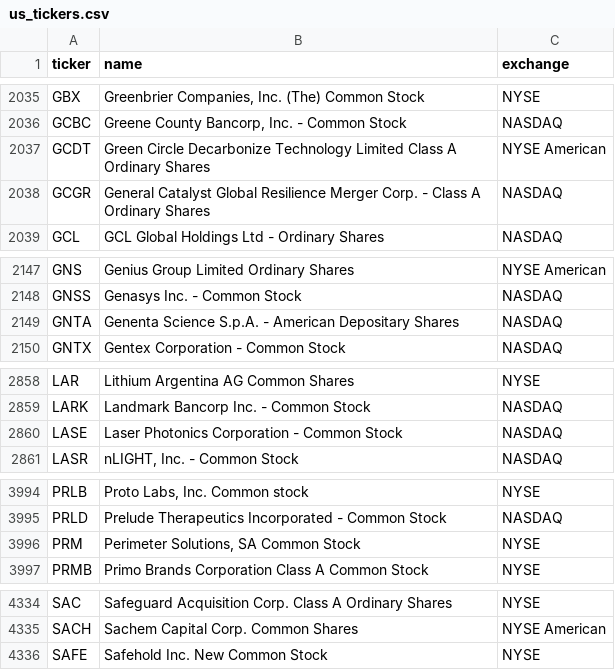
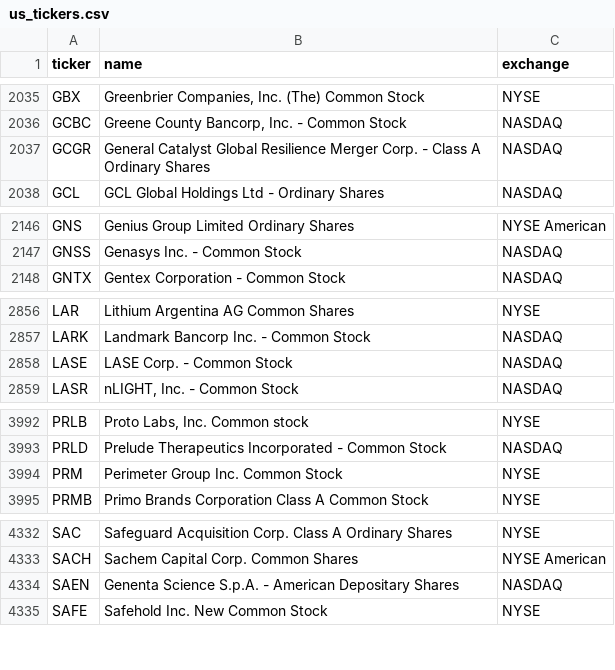
Before and after one commit to cplajha-pixel/stock-screener, a CSV file: output/us_tickers.csv, drawn as a sheet; only a part is shown, gaps mark what is left out.

```diff
--- a/output/us_tickers.csv
+++ b/output/us_tickers.csv
@@ -2036,3 +2036,2 @@ GBX,"Greenbrier Companies, Inc. (The) Common Stock",NYSE
 GCBC,"Greene County Bancorp, Inc. - Common Stock",NASDAQ
-GCDT,Green Circle Decarbonize Technology Limited Class A Ordinary Shares,NYSE American
 GCGR,General Catalyst Global Resilience Merger Corp. - Class A Ordinary Shares,NASDAQ
@@ -2148,3 +2147,2 @@ GNS,Genius Group Limited Ordinary Shares,NYSE American
 GNSS,Genasys Inc. - Common Stock,NASDAQ
-GNTA,Genenta Science S.p.A. - American Depositary Shares,NASDAQ
 GNTX,Gentex Corporation - Common Stock,NASDAQ
@@ -2859,3 +2857,3 @@ LAR,Lithium Argentina AG Common Shares,NYSE
 LARK,Landmark Bancorp Inc. - Common Stock,NASDAQ
-LASE,Laser Photonics Corporation - Common Stock,NASDAQ
+LASE,LASE Corp. - Common Stock,NASDAQ
 LASR,"nLIGHT, Inc. - Common Stock",NASDAQ
@@ -3995,3 +3993,3 @@ PRLB,"Proto Labs, Inc. Common stock",NYSE
 PRLD,Prelude Therapeutics Incorporated - Common Stock,NASDAQ
-PRM,"Perimeter Solutions, SA Common Stock",NYSE
+PRM,Perimeter Group Inc. Common Stock,NYSE
 PRMB,Primo Brands Corporation Class A Common Stock,NYSE
@@ -4335,2 +4333,3 @@ SAC,Safeguard Acquisition Corp. Class A Ordinary Shares,NYSE
 SACH,Sachem Capital Corp. Common Shares,NYSE American
+SAEN,Genenta Science S.p.A. - American Depositary Shares,NASDAQ
 SAFE,Safehold Inc. New Common Stock,NYSE
```
Also changed, not shown: 7 other files.
